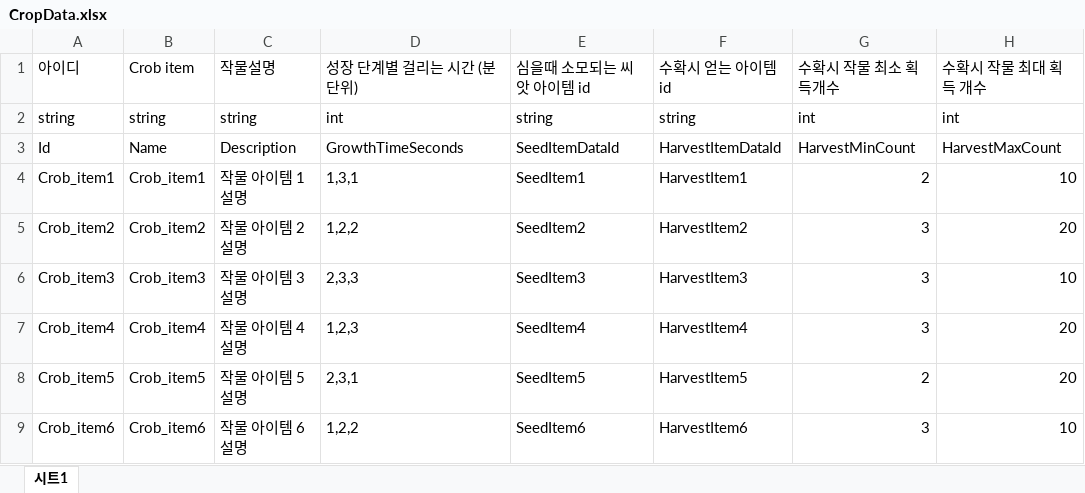
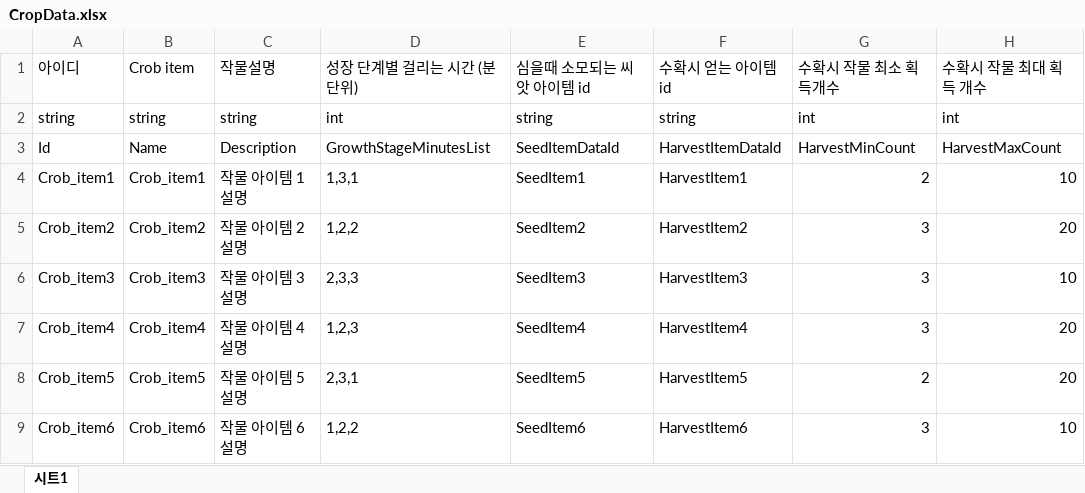
Before and after one commit to MinHyeo/JagalchiHang, an Excel workbook: JsonConverter/ExcelFiles/CropData.xlsx, sheet 시트1, drawn as a sheet; only a part is shown; values as stored, in another font and other column widths than the file's, no borders; the diff names each change by its address in the sheet, - before the commit and + after, or states it on an @@ line.

Commit message:
[CropData][권동현]CropData 일부 재수정

```diff
--- a/JsonConverter/ExcelFiles/CropData.xlsx (sheet 시트1)
+++ b/JsonConverter/ExcelFiles/CropData.xlsx (sheet 시트1)
-D3: GrowthTimeSeconds
+D3: GrowthStageMinutesList
```
